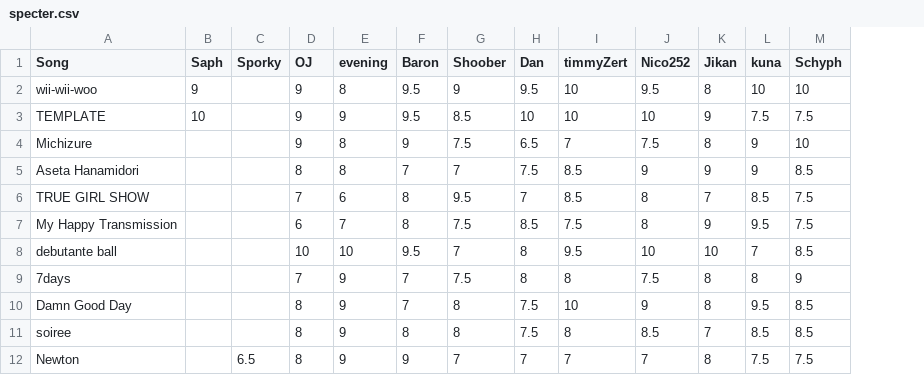
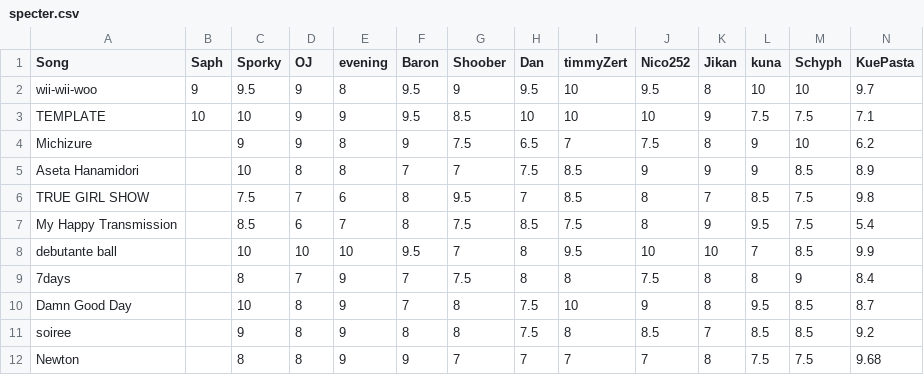
Before and after one commit to tf01/vtunes_charts, a CSV file: specter/specter.csv, drawn as a sheet; the diff names each change by its address in the sheet, - before the commit and + after, or states it on an @@ line.

```diff
--- a/specter/specter.csv
+++ b/specter/specter.csv
+column N (KuePasta), rows 2-12: 9.7 | 7.1 | 6.2 | 8.9 | 9.8 | 5.4 | 9.9 | 8.4 | 8.7 | 9.2 | 9.68
-C2 (Sporky): (empty)
+C2 (Sporky): 9.5
-C3 (Sporky): (empty)
+C3 (Sporky): 10
-C4 (Sporky): (empty)
+C4 (Sporky): 9
-C5 (Sporky): (empty)
+C5 (Sporky): 10
-C6 (Sporky): (empty)
+C6 (Sporky): 7.5
-C7 (Sporky): (empty)
+C7 (Sporky): 8.5
-C8 (Sporky): (empty)
+C8 (Sporky): 10
-C9 (Sporky): (empty)
+C9 (Sporky): 8
-C10 (Sporky): (empty)
+C10 (Sporky): 10
-C11 (Sporky): (empty)
+C11 (Sporky): 9
-C12 (Sporky): 6.5
+C12 (Sporky): 8
```
Also changed, not shown: 1 other file.
